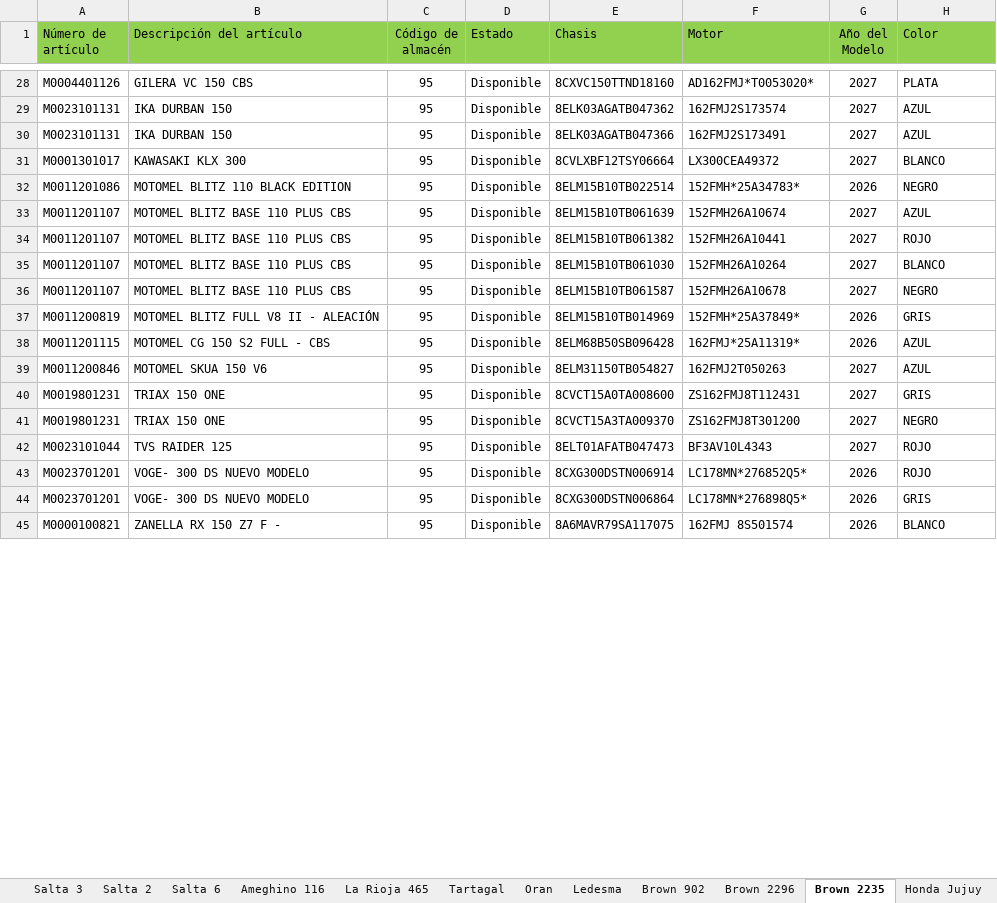
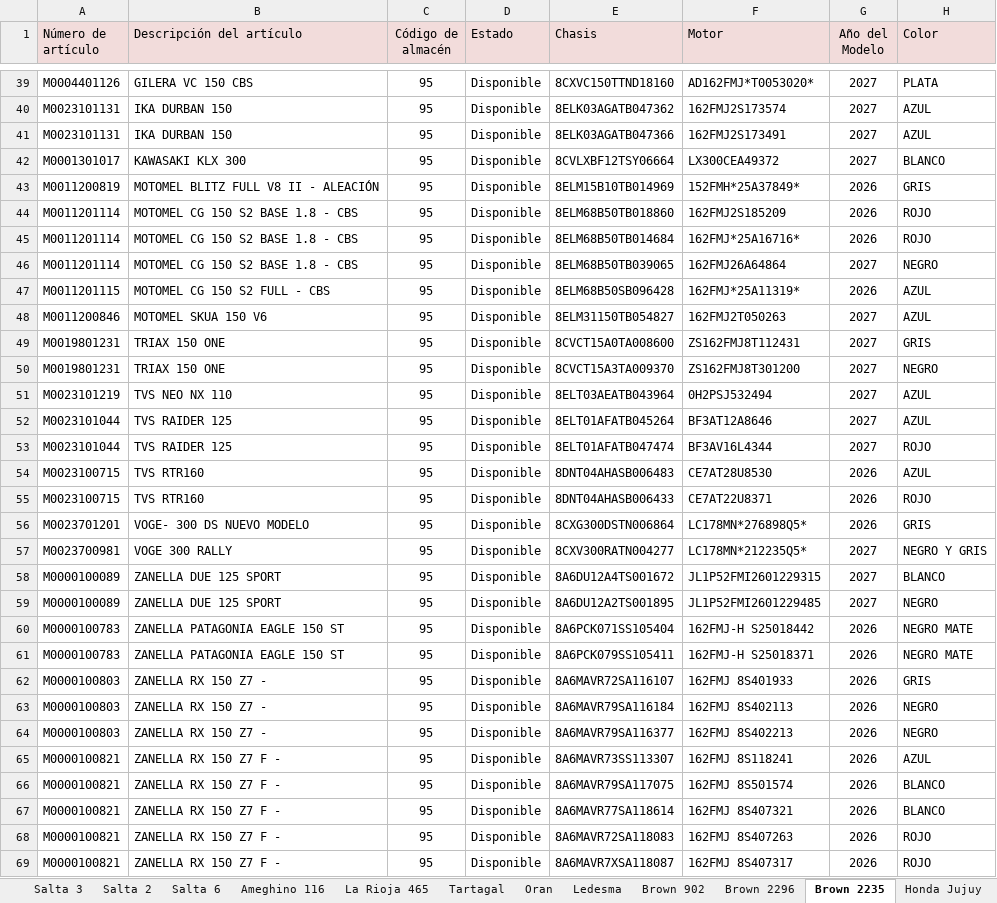
Before and after one commit to yuhmaksuc095-beep/logistica-jujuy, an Excel workbook: datos.xlsx, sheet Brown 2235, drawn as a sheet; only a part is shown, gaps mark what is left out; values as stored, in another font and other column widths than the file's, no borders; removed rows and columns are numbered as before the commit, all else as after; the diff covers the shown part only; the diff names each change by its address in the sheet, - before the commit and + after, or states it on an @@ line.

```diff
--- a/datos.xlsx (sheet Brown 2235)
+++ b/datos.xlsx (sheet Brown 2235)
-A1:H1 fill: #92D050
+A1:H1 fill: #F2DCDB
-row 32: M0011201086 | MOTOMEL BLITZ 110 BLACK EDITION | 95 | Disponible | 8ELM15B10TB022514 | 152FMH*25A34783* | 2026 | NEGRO
-row 33: M0011201107 | MOTOMEL BLITZ BASE 110 PLUS CBS | 95 | Disponible | 8ELM15B10TB061639 | 152FMH26A10674 | 2027 | AZUL
-row 34: M0011201107 | MOTOMEL BLITZ BASE 110 PLUS CBS | 95 | Disponible | 8ELM15B10TB061382 | 152FMH26A10441 | 2027 | ROJO
-row 35: M0011201107 | MOTOMEL BLITZ BASE 110 PLUS CBS | 95 | Disponible | 8ELM15B10TB061030 | 152FMH26A10264 | 2027 | BLANCO
-row 36: M0011201107 | MOTOMEL BLITZ BASE 110 PLUS CBS | 95 | Disponible | 8ELM15B10TB061587 | 152FMH26A10678 | 2027 | NEGRO
+row 44: M0011201114 | MOTOMEL CG 150 S2 BASE 1.8 - CBS | 95 | Disponible | 8ELM68B50TB018860 | 162FMJ2S185209 | 2026 | ROJO
+row 45: M0011201114 | MOTOMEL CG 150 S2 BASE 1.8 - CBS | 95 | Disponible | 8ELM68B50TB014684 | 162FMJ*25A16716* | 2026 | ROJO
+row 46: M0011201114 | MOTOMEL CG 150 S2 BASE 1.8 - CBS | 95 | Disponible | 8ELM68B50TB039065 | 162FMJ26A64864 | 2027 | NEGRO
+row 51: M0023101219 | TVS NEO NX 110 | 95 | Disponible | 8ELT03AEATB043964 | 0H2PSJ532494 | 2027 | AZUL
+row 52: M0023101044 | TVS RAIDER 125 | 95 | Disponible | 8ELT01AFATB045264 | BF3AT12A8646 | 2027 | AZUL
-E53 (Chasis): 8ELT01AFATB047473
+E53 (Chasis): 8ELT01AFATB047474
-F53 (Motor): BF3AV10L4343
+F53 (Motor): BF3AV16L4344
+row 54: M0023100715 | TVS RTR160 | 95 | Disponible | 8DNT04AHASB006483 | CE7AT28U8530 | 2026 | AZUL
-A55 (Número de artículo): M0023701201
+A55 (Número de artículo): M0023100715
-B55 (Descripción del artículo): VOGE- 300 DS NUEVO MODELO
+B55 (Descripción del artículo): TVS RTR160
-E55 (Chasis): 8CXG300DSTN006914
+E55 (Chasis): 8DNT04AHASB006433
-F55 (Motor): LC178MN*276852Q5*
+F55 (Motor): CE7AT22U8371
+row 57: M0023700981 | VOGE 300 RALLY | 95 | Disponible | 8CXV300RATN004277 | LC178MN*212235Q5* | 2027 | NEGRO Y GRIS
+row 58: M0000100089 | ZANELLA DUE 125 SPORT | 95 | Disponible | 8A6DU12A4TS001672 | JL1P52FMI2601229315 | 2027 | BLANCO
+row 59: M0000100089 | ZANELLA DUE 125 SPORT | 95 | Disponible | 8A6DU12A2TS001895 | JL1P52FMI2601229485 | 2027 | NEGRO
+row 60: M0000100783 | ZANELLA PATAGONIA EAGLE 150 ST | 95 | Disponible | 8A6PCK071SS105404 | 162FMJ-H S25018442 | 2026 | NEGRO MATE
+row 61: M0000100783 | ZANELLA PATAGONIA EAGLE 150 ST | 95 | Disponible | 8A6PCK079SS105411 | 162FMJ-H S25018371 | 2026 | NEGRO MATE
+row 62: M0000100803 | ZANELLA RX 150 Z7 - | 95 | Disponible | 8A6MAVR72SA116107 | 162FMJ 8S401933 | 2026 | GRIS
+row 63: M0000100803 | ZANELLA RX 150 Z7 - | 95 | Disponible | 8A6MAVR79SA116184 | 162FMJ 8S402113 | 2026 | NEGRO
+row 64: M0000100803 | ZANELLA RX 150 Z7 - | 95 | Disponible | 8A6MAVR79SA116377 | 162FMJ 8S402213 | 2026 | NEGRO
+row 65: M0000100821 | ZANELLA RX 150 Z7 F - | 95 | Disponible | 8A6MAVR73SS113307 | 162FMJ 8S118241 | 2026 | AZUL
+row 67: M0000100821 | ZANELLA RX 150 Z7 F - | 95 | Disponible | 8A6MAVR77SA118614 | 162FMJ 8S407321 | 2026 | BLANCO
+row 68: M0000100821 | ZANELLA RX 150 Z7 F - | 95 | Disponible | 8A6MAVR72SA118083 | 162FMJ 8S407263 | 2026 | ROJO
+row 69: M0000100821 | ZANELLA RX 150 Z7 F - | 95 | Disponible | 8A6MAVR7XSA118087 | 162FMJ 8S407317 | 2026 | ROJO
```
Also changed, not shown: 12 added rows, 1 removed row and 23 edited cells elsewhere in this sheet, sheet Cochuchal, sheet La Rioja 465, sheet Brown 2296, sheet Brown 902, sheet Salta 1, sheet Salta 2, 7 more sheets.
